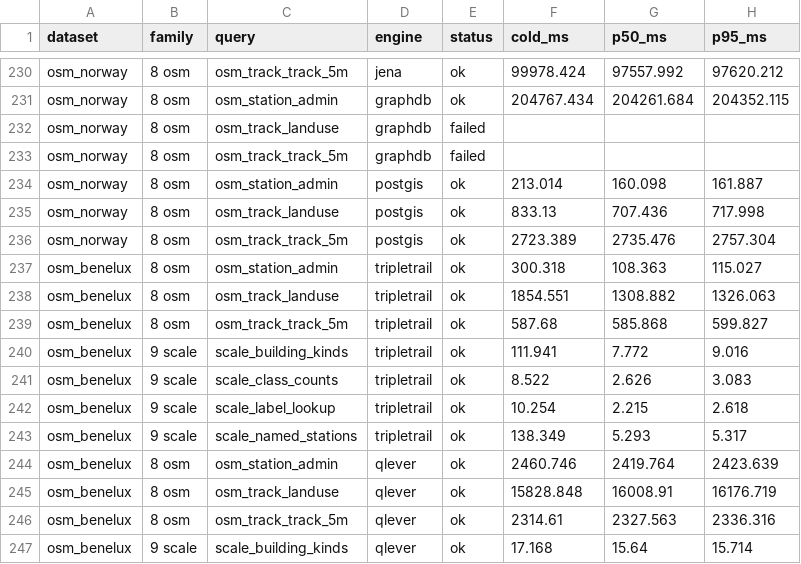
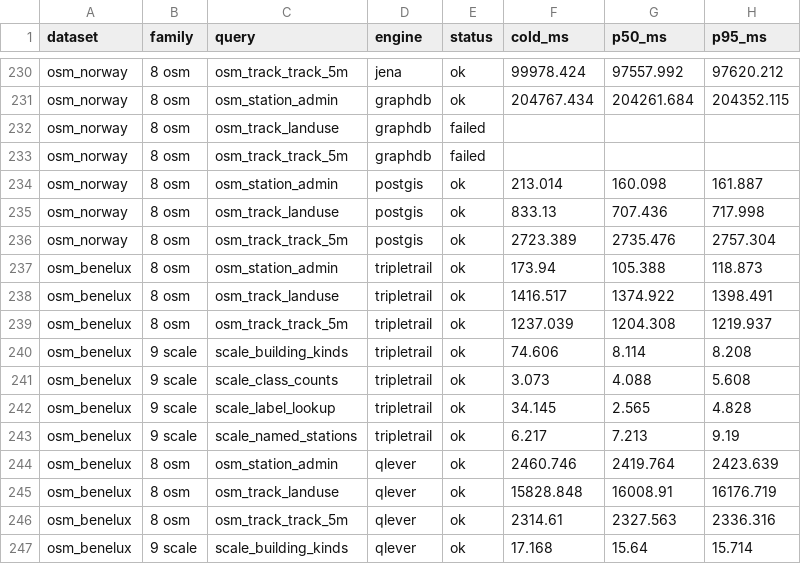
Before and after one commit to Matdata-eu/tripletrail-bench, a CSV file: bench/v2/results/dashboard/spatial_queries.csv, drawn as a sheet; only a part is shown, gaps mark what is left out.

```diff
--- a/bench/v2/results/dashboard/spatial_queries.csv
+++ b/bench/v2/results/dashboard/spatial_queries.csv
@@ -236,9 +236,9 @@ osm_norway,8 osm,osm_track_landuse,postgis,ok,833.13,707.436,717.998
 osm_norway,8 osm,osm_track_track_5m,postgis,ok,2723.389,2735.476,2757.304
-osm_benelux,8 osm,osm_station_admin,tripletrail,ok,300.318,108.363,115.027
-osm_benelux,8 osm,osm_track_landuse,tripletrail,ok,1854.551,1308.882,1326.063
-osm_benelux,8 osm,osm_track_track_5m,tripletrail,ok,587.68,585.868,599.827
-osm_benelux,9 scale,scale_building_kinds,tripletrail,ok,111.941,7.772,9.016
-osm_benelux,9 scale,scale_class_counts,tripletrail,ok,8.522,2.626,3.083
-osm_benelux,9 scale,scale_label_lookup,tripletrail,ok,10.254,2.215,2.618
-osm_benelux,9 scale,scale_named_stations,tripletrail,ok,138.349,5.293,5.317
+osm_benelux,8 osm,osm_station_admin,tripletrail,ok,173.94,105.388,118.873
+osm_benelux,8 osm,osm_track_landuse,tripletrail,ok,1416.517,1374.922,1398.491
+osm_benelux,8 osm,osm_track_track_5m,tripletrail,ok,1237.039,1204.308,1219.937
+osm_benelux,9 scale,scale_building_kinds,tripletrail,ok,74.606,8.114,8.208
+osm_benelux,9 scale,scale_class_counts,tripletrail,ok,3.073,4.088,5.608
+osm_benelux,9 scale,scale_label_lookup,tripletrail,ok,34.145,2.565,4.828
+osm_benelux,9 scale,scale_named_stations,tripletrail,ok,6.217,7.213,9.19
 osm_benelux,8 osm,osm_station_admin,qlever,ok,2460.746,2419.764,2423.639
```
Also changed, not shown: bench/v2/results/dashboard/provenance.csv, bench/v2/results/dashboard/spatial_load.csv, 23 other files.
